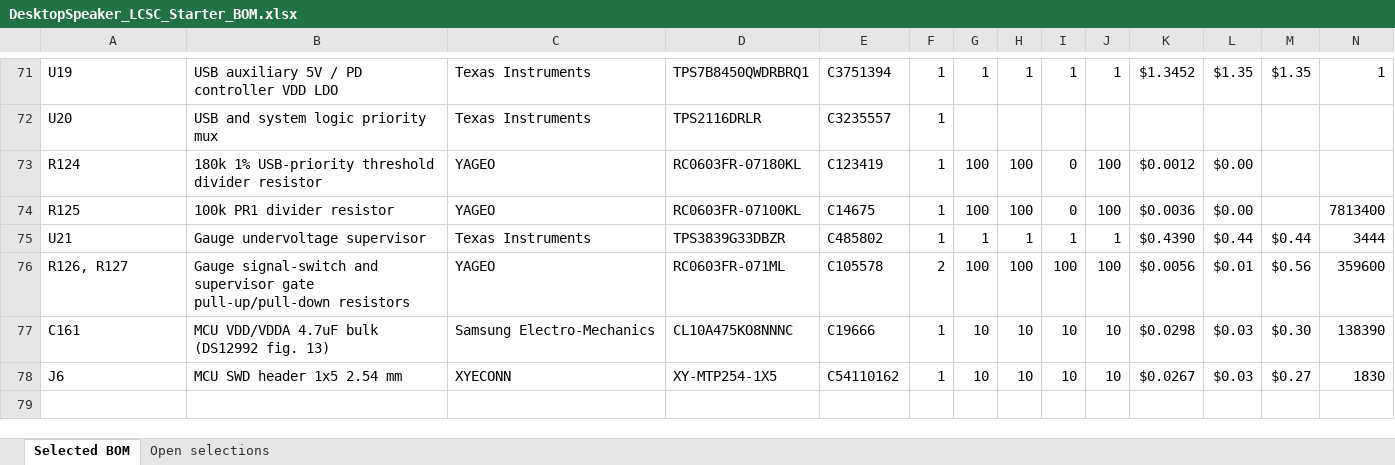
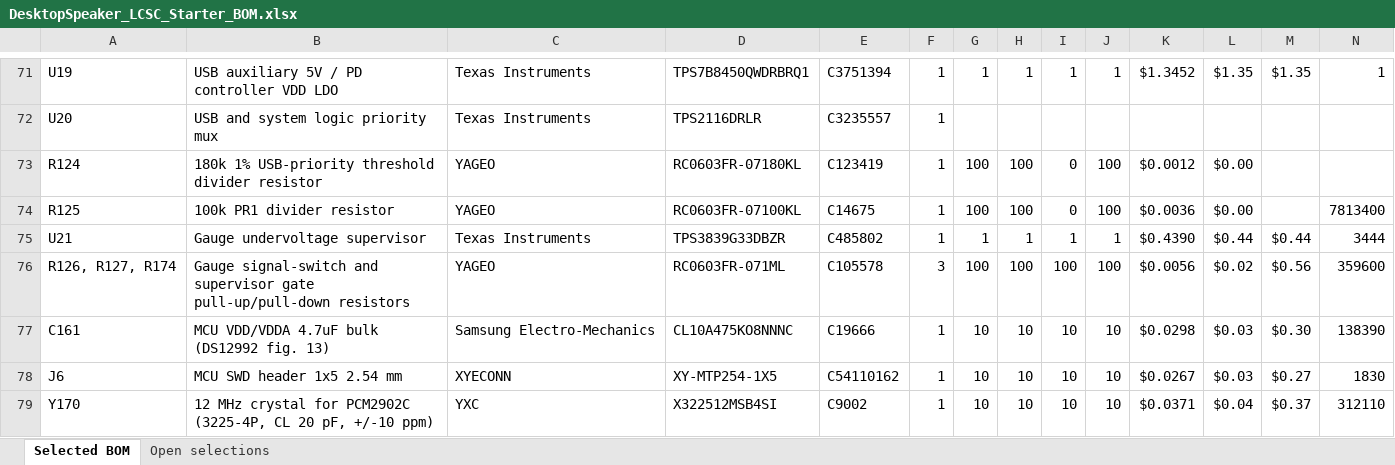
Before and after one commit to chithigun23/DesktopSpeaker, an Excel workbook: ai-files/bom/DesktopSpeaker_LCSC_Starter_BOM.xlsx, sheet Selected BOM, drawn as a sheet; only a part is shown, gaps mark what is left out; the shorter side is filled out with more unchanged rows; values as stored, in another font and other column widths than the file's, no borders; rows hold the shown columns only; the diff covers the shown part only; the diff names each change by its address in the sheet, - before the commit and + after, or states it on an @@ line.

```diff
--- a/ai-files/bom/DesktopSpeaker_LCSC_Starter_BOM.xlsx (sheet Selected BOM)
+++ b/ai-files/bom/DesktopSpeaker_LCSC_Starter_BOM.xlsx (sheet Selected BOM)
-A76: R126, R127
+A76: R126, R127, R174
-F76: 2
+F76: 3
-L76: $0.01
+L76: $0.02
+row 79: Y170 | 12 MHz crystal for PCM2902C (3225-4P, CL 20 pF, +/-10 ppm) | YXC | X322512MSB4SI | C9002 | 1 | 10 | 10 | 10 | 10 | $0.0371 | $0.04 | $0.37 | 312110
```
Also changed, not shown: 4 added rows and 14 edited cells elsewhere in this sheet, formulas that keep their value, 14 other files.
